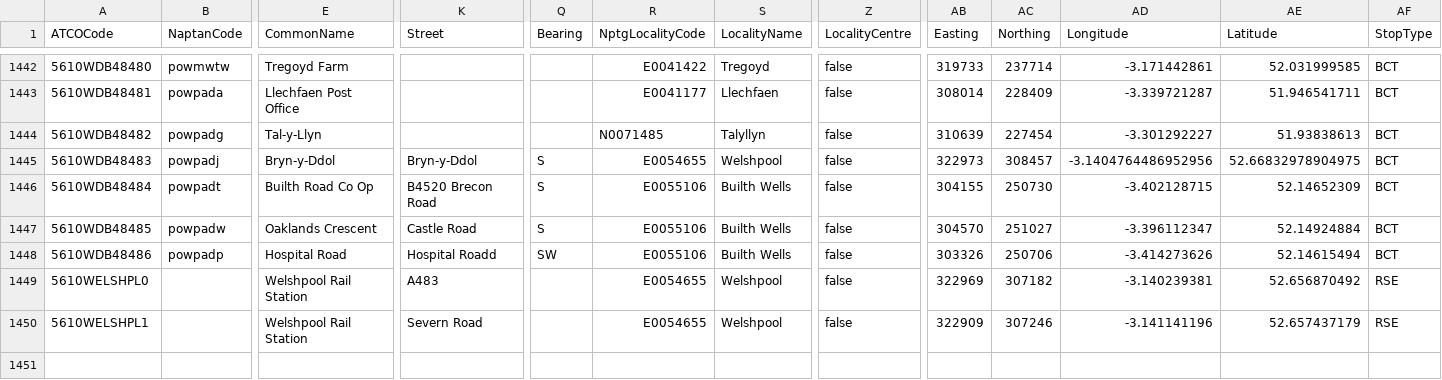
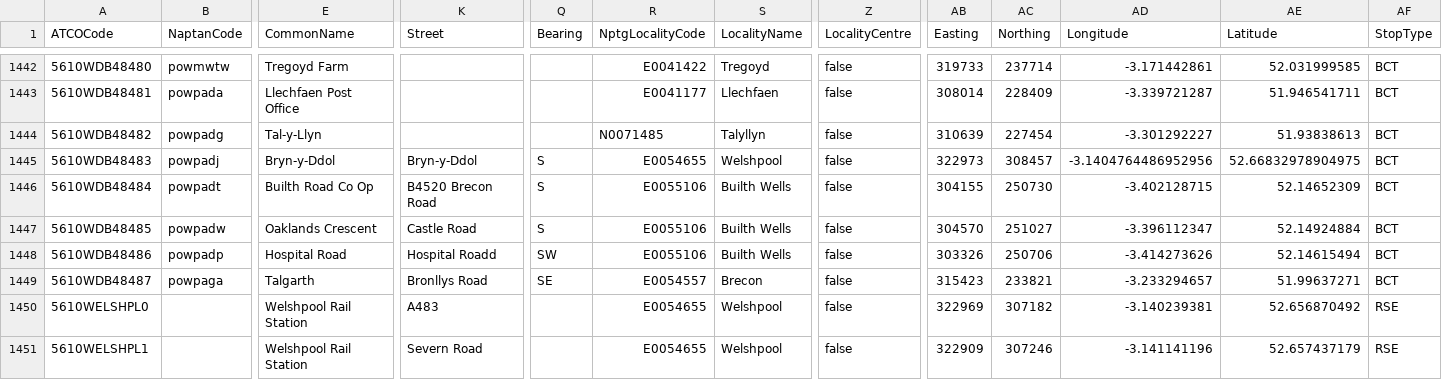
Before and after one commit to ldjb/naptan-nptg-history, a CSV file: 561Stops.csv, drawn as a sheet; only a part is shown, gaps mark what is left out; rows hold the shown columns only; the diff names each change by its address in the sheet, - before the commit and + after, or states it on an @@ line.

```diff
--- a/561Stops.csv
+++ b/561Stops.csv
+row 1449: 5610WDB48487 | powpaga | Talgarth | Bronllys Road | SE | E0054557 | Brecon | false | 315423 | 233821 | -3.233294657 | 51.99637271 | BCT
```
Also changed, not shown: 513Stops.csv, 532Stops.csv, 24 other files.
